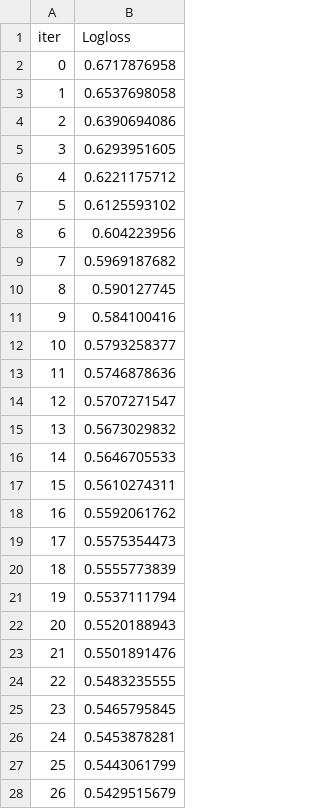
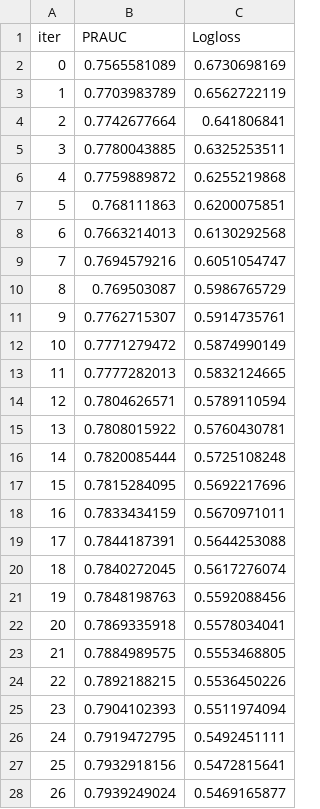
Before and after one commit to PetaGb/fraud-detection, a TSV file: catboost_info/learn_error.tsv, drawn as a sheet; only a part is shown; addresses are those after the commit; the diff covers the shown part only; the diff names each change by its address in the sheet, - before the commit and + after, or states it on an @@ line.

```diff
--- a/catboost_info/learn_error.tsv
+++ b/catboost_info/learn_error.tsv
+column B (PRAUC), rows 2-28: 0.7565581089 | 0.7703983789 | 0.7742677664 | 0.7780043885 | 0.7759889872 | 0.768111863 | 0.7663214013 | 0.7694579216 | 0.769503087 | 0.7762715307 | 0.7771279472 | 0.7777282013 | 0.7804626571 | 0.7808015922 | 0.7820085444 | 0.7815284095 | 0.7833434159 | 0.7844187391 | 0.7840272045 | 0.7848198763 | 0.7869335918 | 0.7884989575 | 0.7892188215 | 0.7904102393 | 0.7919472795 | 0.7932918156 | 0.7939249024
-C2 (Logloss): 0.6717876958
+C2 (Logloss): 0.6730698169
-C3 (Logloss): 0.6537698058
+C3 (Logloss): 0.6562722119
-C4 (Logloss): 0.6390694086
+C4 (Logloss): 0.641806841
-C5 (Logloss): 0.6293951605
+C5 (Logloss): 0.6325253511
-C6 (Logloss): 0.6221175712
+C6 (Logloss): 0.6255219868
-C7 (Logloss): 0.6125593102
+C7 (Logloss): 0.6200075851
-C8 (Logloss): 0.604223956
+C8 (Logloss): 0.6130292568
-C9 (Logloss): 0.5969187682
+C9 (Logloss): 0.6051054747
-C10 (Logloss): 0.590127745
+C10 (Logloss): 0.5986765729
-C11 (Logloss): 0.584100416
+C11 (Logloss): 0.5914735761
-C12 (Logloss): 0.5793258377
+C12 (Logloss): 0.5874990149
-C13 (Logloss): 0.5746878636
+C13 (Logloss): 0.5832124665
-C14 (Logloss): 0.5707271547
+C14 (Logloss): 0.5789110594
-C15 (Logloss): 0.5673029832
+C15 (Logloss): 0.5760430781
-C16 (Logloss): 0.5646705533
+C16 (Logloss): 0.5725108248
-C17 (Logloss): 0.5610274311
+C17 (Logloss): 0.5692217696
-C18 (Logloss): 0.5592061762
+C18 (Logloss): 0.5670971011
-C19 (Logloss): 0.5575354473
+C19 (Logloss): 0.5644253088
-C20 (Logloss): 0.5555773839
+C20 (Logloss): 0.5617276074
-C21 (Logloss): 0.5537111794
+C21 (Logloss): 0.5592088456
-C22 (Logloss): 0.5520188943
+C22 (Logloss): 0.5578034041
-C23 (Logloss): 0.5501891476
+C23 (Logloss): 0.5553468805
-C24 (Logloss): 0.5483235555
+C24 (Logloss): 0.5536450226
-C25 (Logloss): 0.5465795845
+C25 (Logloss): 0.5511974094
-C26 (Logloss): 0.5453878281
+C26 (Logloss): 0.5492451111
-C27 (Logloss): 0.5443061799
+C27 (Logloss): 0.5472815641
-C28 (Logloss): 0.5429515679
+C28 (Logloss): 0.5469165877
```
Also changed, not shown: 73 edited cells elsewhere in this file, catboost_info/time_left.tsv, 4 other files.
